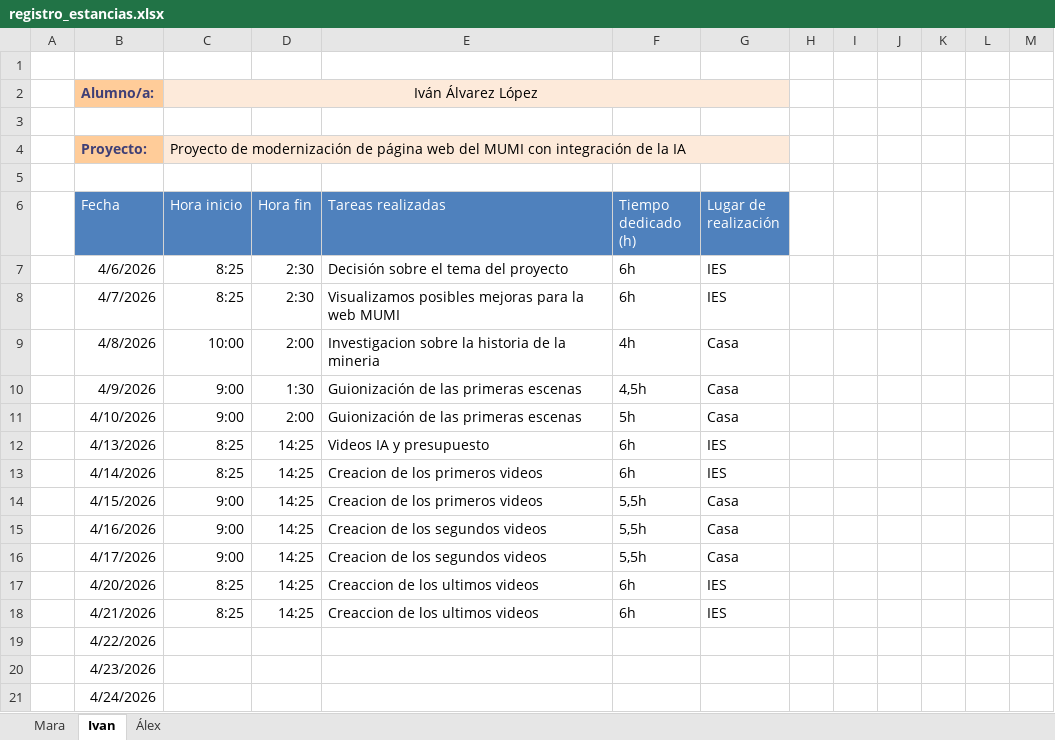
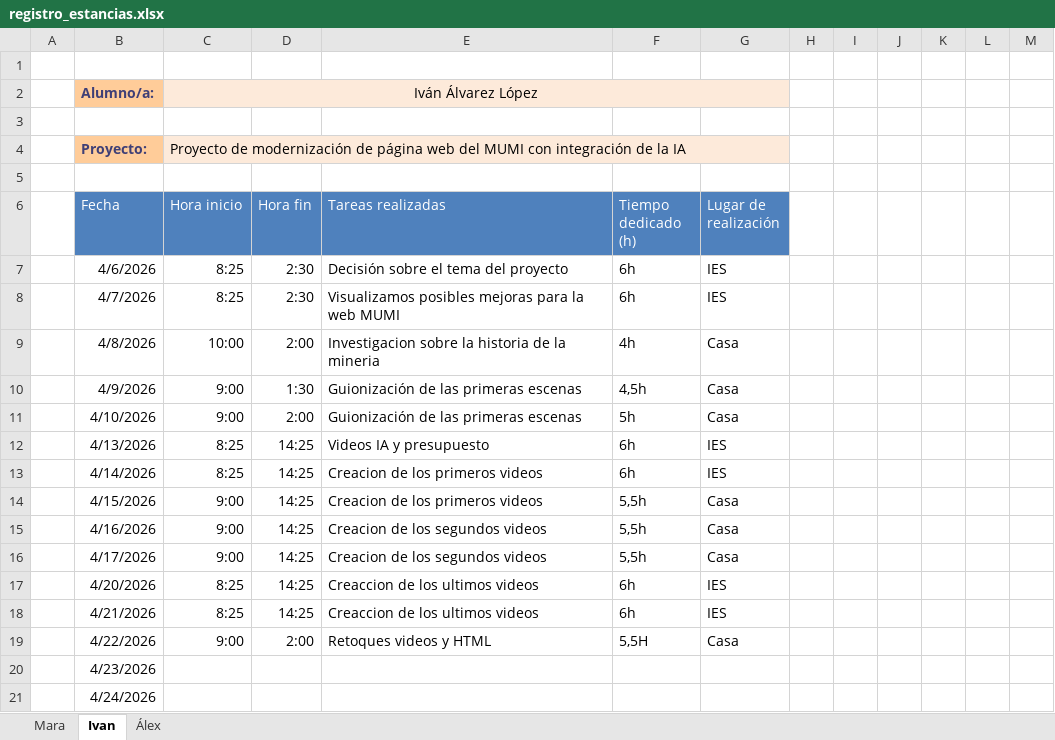
Before and after one commit to 25aleex/Practicas, an Excel workbook: registro_estancias.xlsx, sheet Ivan, drawn as a sheet; values as stored, in another font and other column widths than the file's, no borders; table styles not drawn; the diff names each change by its address in the sheet, - before the commit and + after, or states it on an @@ line.

```diff
--- a/registro_estancias.xlsx (sheet Ivan)
+++ b/registro_estancias.xlsx (sheet Ivan)
-C19 (Hora inicio): (empty)
+C19 (Hora inicio): 9:00
-D19 (Hora fin): (empty)
+D19 (Hora fin): 2:00
-E19 (Tareas realizadas): (empty)
+E19 (Tareas realizadas): Retoques videos y HTML
-F19 (Tiempo dedicado (h)): (empty)
+F19 (Tiempo dedicado (h)): 5,5H
-G19 (Lugar de realización): (empty)
+G19 (Lugar de realización): Casa
```
Also changed, not shown: sheet Mara, sheet Álex.
